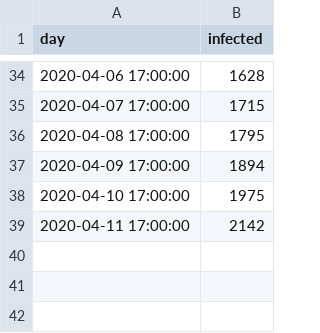
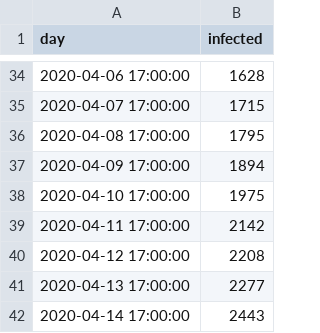
Before and after one commit to MatiasLoiseau/covid19-argentina-logistic-method, a CSV file: covid19-argentina.csv, drawn as a sheet; only a part is shown, gaps mark what is left out; the diff names each change by its address in the sheet, - before the commit and + after, or states it on an @@ line.

```diff
--- a/covid19-argentina.csv
+++ b/covid19-argentina.csv
+row 40: 2020-04-12 17:00:00 | 2208
+row 41: 2020-04-13 17:00:00 | 2277
+row 42: 2020-04-14 17:00:00 | 2443
```
Also changed, not shown: 2 other files.
